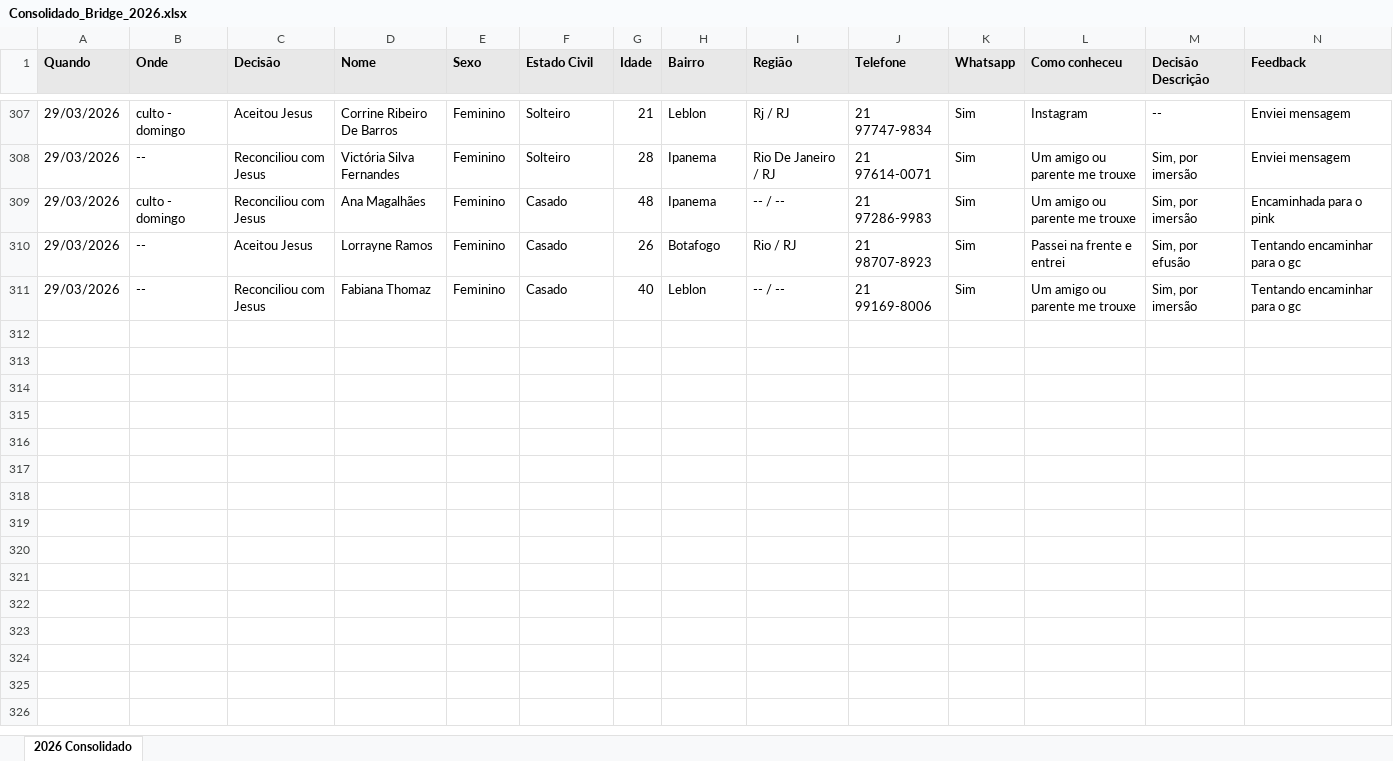
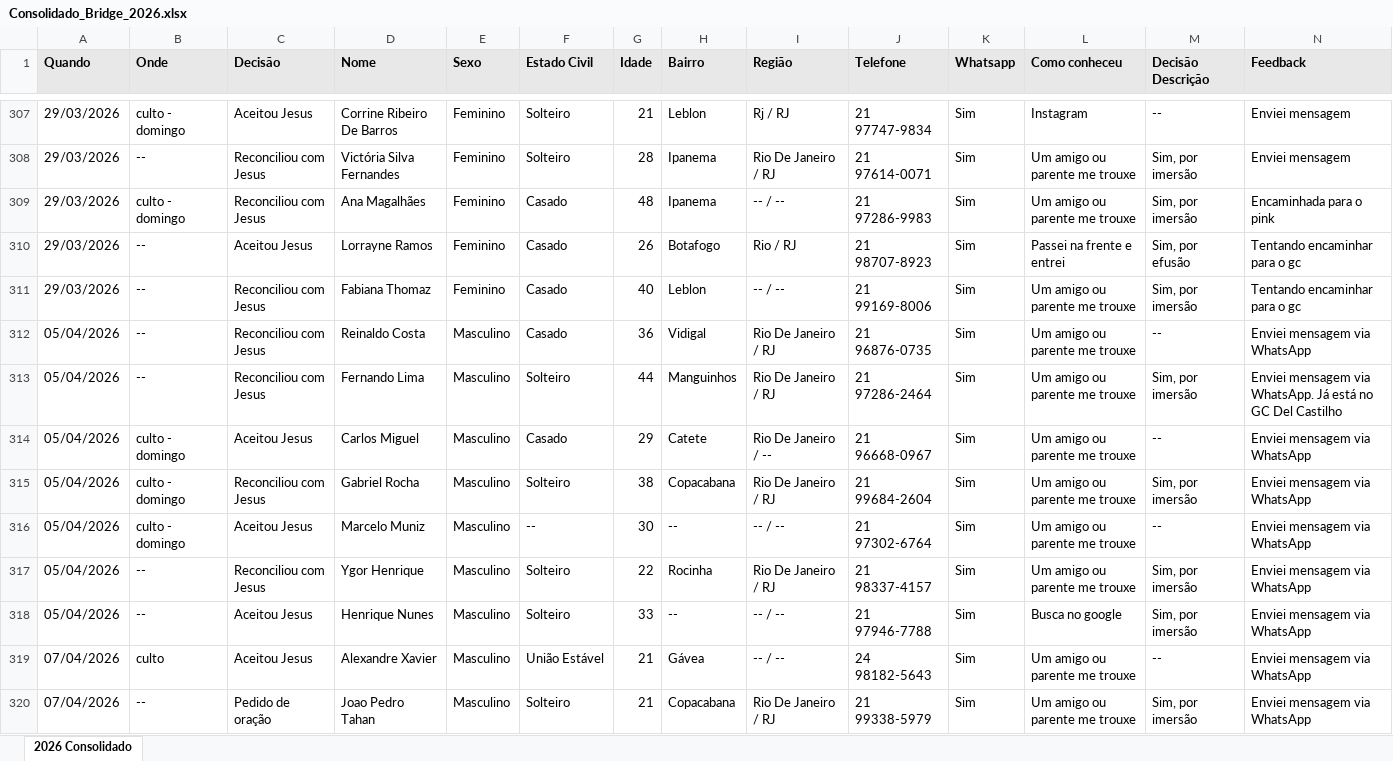
Before and after one commit to brunosobsil/dashboard, an Excel workbook: Consolidado_Bridge_2026.xlsx, sheet 2026 Consolidado, drawn as a sheet; only a part is shown, gaps mark what is left out; values as stored, in another font and other column widths than the file's, no borders; rows hold the shown columns only; the diff covers the shown part only; the diff names each change by its address in the sheet, - before the commit and + after, or states it on an @@ line.

Commit message:
ABRIL 26

```diff
--- a/Consolidado_Bridge_2026.xlsx (sheet 2026 Consolidado)
+++ b/Consolidado_Bridge_2026.xlsx (sheet 2026 Consolidado)
+row 312: 05/04/2026 | -- | Reconciliou com Jesus | Reinaldo Costa | Masculino | Casado | 36 | Vidigal | Rio De Janeiro / RJ | 21 96876-0735 | Sim | Um amigo ou parente me trouxe | -- | Enviei mensagem via WhatsApp
+row 313: 05/04/2026 | -- | Reconciliou com Jesus | Fernando Lima | Masculino | Solteiro | 44 | Manguinhos | Rio De Janeiro / RJ | 21 97286-2464 | Sim | Um amigo ou parente me trouxe | Sim, por imersão | Enviei mensagem via WhatsApp. Já está no GC Del Castilho
+row 314: 05/04/2026 | culto - domingo | Aceitou Jesus | Carlos Miguel | Masculino | Casado | 29 | Catete | Rio De Janeiro / -- | 21 96668-0967 | Sim | Um amigo ou parente me trouxe | -- | Enviei mensagem via WhatsApp
+row 315: 05/04/2026 | culto - domingo | Reconciliou com Jesus | Gabriel Rocha | Masculino | Solteiro | 38 | Copacabana | Rio De Janeiro / RJ | 21 99684-2604 | Sim | Um amigo ou parente me trouxe | Sim, por imersão | Enviei mensagem via WhatsApp
+row 316: 05/04/2026 | culto - domingo | Aceitou Jesus | Marcelo Muniz | Masculino | -- | 30 | -- | -- / -- | 21 97302-6764 | Sim | Um amigo ou parente me trouxe | -- | Enviei mensagem via WhatsApp
+row 317: 05/04/2026 | -- | Reconciliou com Jesus | Ygor Henrique | Masculino | Solteiro | 22 | Rocinha | Rio De Janeiro / RJ | 21 98337-4157 | Sim | Um amigo ou parente me trouxe | Sim, por imersão | Enviei mensagem via WhatsApp
+row 318: 05/04/2026 | -- | Aceitou Jesus | Henrique Nunes | Masculino | Solteiro | 33 | -- | -- / -- | 21 97946-7788 | Sim | Busca no google | Sim, por imersão | Enviei mensagem via WhatsApp
+row 319: 07/04/2026 | culto | Aceitou Jesus | Alexandre Xavier | Masculino | União Estável | 21 | Gávea | -- / -- | 24 98182-5643 | Sim | Um amigo ou parente me trouxe | -- | Enviei mensagem via WhatsApp
+row 320: 07/04/2026 | -- | Pedido de oração | Joao Pedro Tahan | Masculino | Solteiro | 21 | Copacabana | Rio De Janeiro / RJ | 21 99338-5979 | Sim | Um amigo ou parente me trouxe | Sim, por imersão | Enviei mensagem via WhatsApp
```
Also changed, not shown: 110 added rows elsewhere in this sheet.
